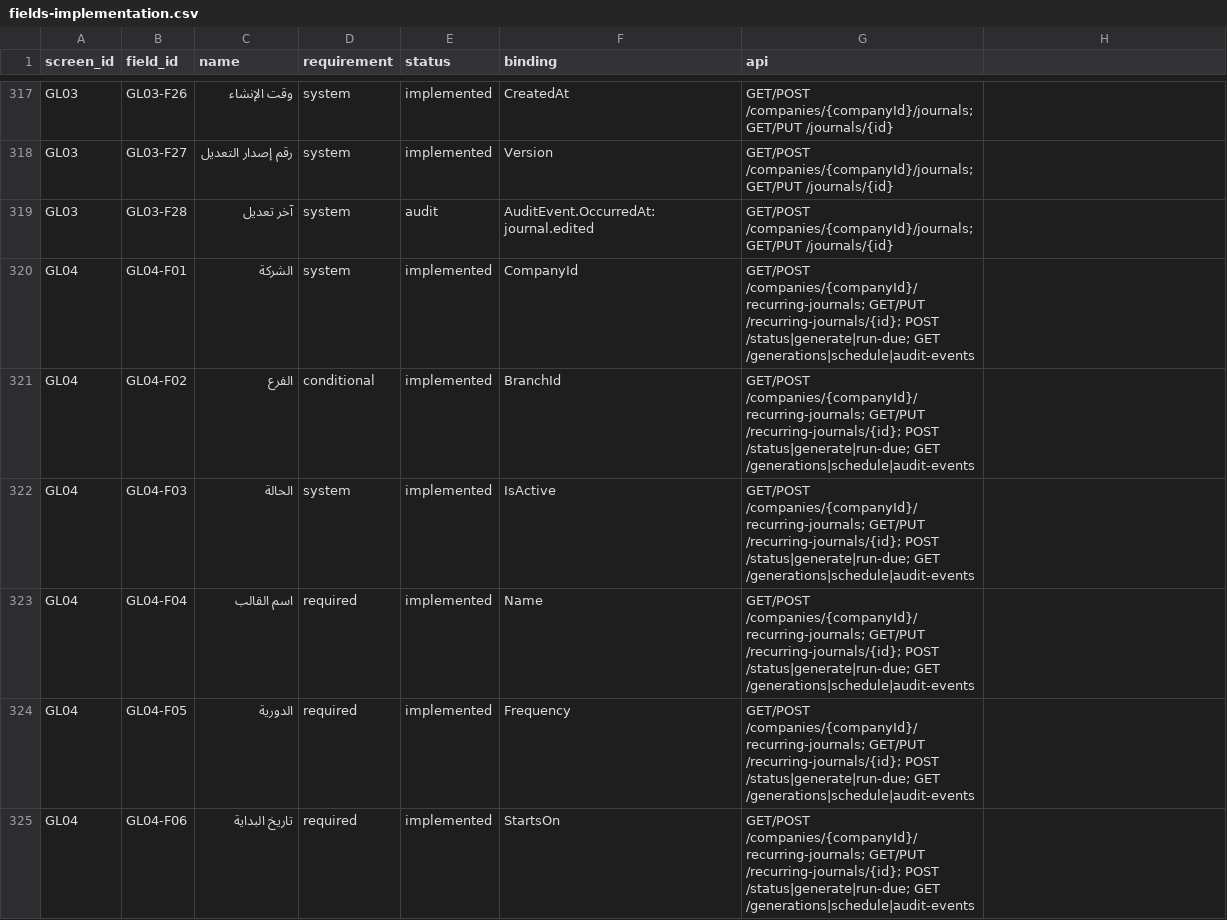
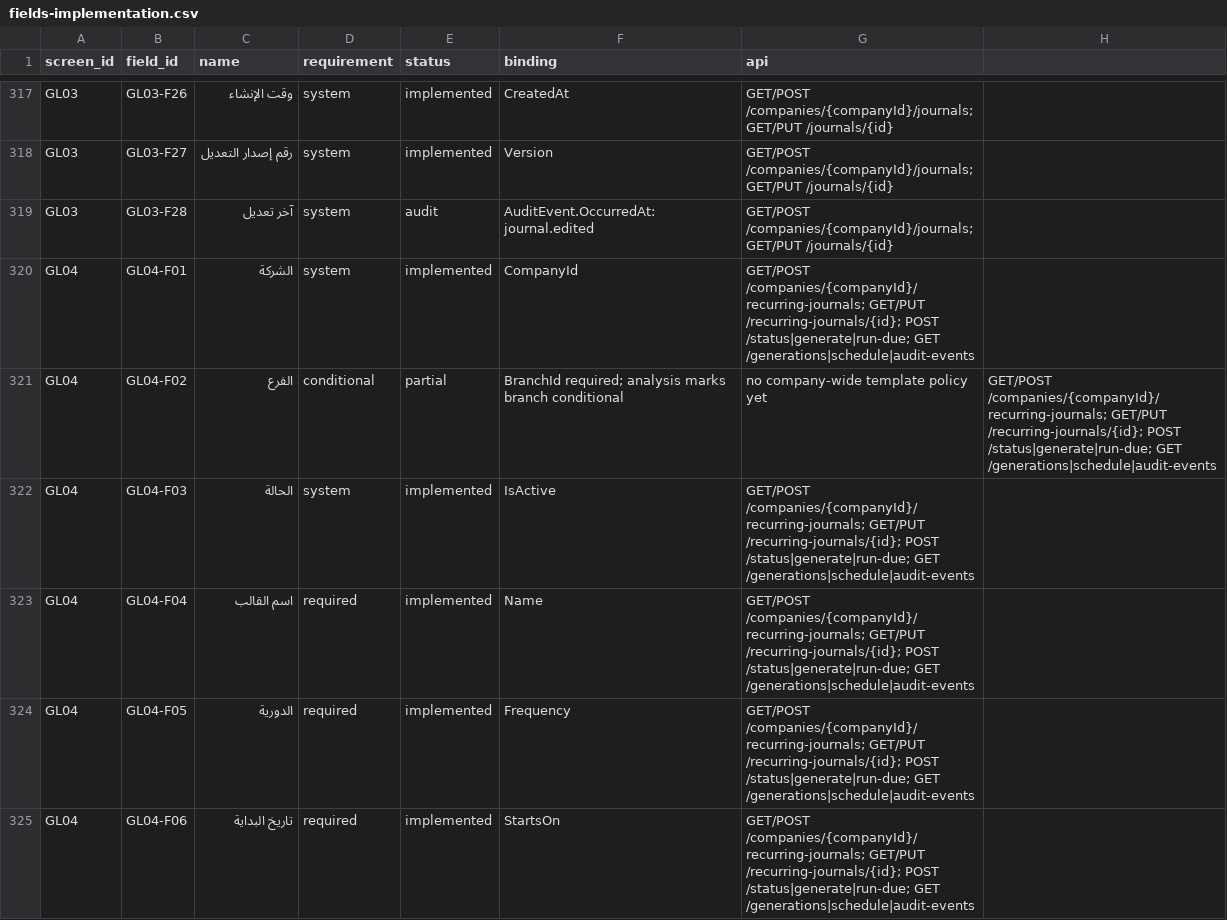
Before and after one commit to ameenalqershi/ameen-erp, a CSV file: docs/backend/fields-implementation.csv, drawn as a sheet; only a part is shown, gaps mark what is left out; the diff covers the shown part only.

Commit message:
temp: enforce exact GL04 field types and expose remaining conditional-field gaps

```diff
--- a/docs/backend/fields-implementation.csv
+++ b/docs/backend/fields-implementation.csv
@@ -320,3 +320,3 @@ GL03,GL03-F28,آخر تعديل,system,audit,AuditEvent.OccurredAt: journal.edit
 GL04,GL04-F01,الشركة,system,implemented,CompanyId,GET/POST /companies/{companyId}/recurring-journals; GET/PUT /recurring-journals/{id}; POST /status|generate|run-due; GET /generations|schedule|audit-events
-GL04,GL04-F02,الفرع,conditional,implemented,BranchId,GET/POST /companies/{companyId}/recurring-journals; GET/PUT /recurring-journals/{id}; POST /status|generate|run-due; GET /generations|schedule|audit-events
+GL04,GL04-F02,الفرع,conditional,partial,BranchId required; analysis marks branch conditional, no company-wide template policy yet,GET/POST /companies/{companyId}/recurring-journals; GET/PUT /recurring-journals/{id}; POST /status|generate|run-due; GET /generations|schedule|audit-events
 GL04,GL04-F03,الحالة,system,implemented,IsActive,GET/POST /companies/{companyId}/recurring-journals; GET/PUT /recurring-journals/{id}; POST /status|generate|run-due; GET /generations|schedule|audit-events
```
Also changed, not shown: 7 edited cells elsewhere in this file, docs/backend/screens-implementation.csv, 4 other files.
